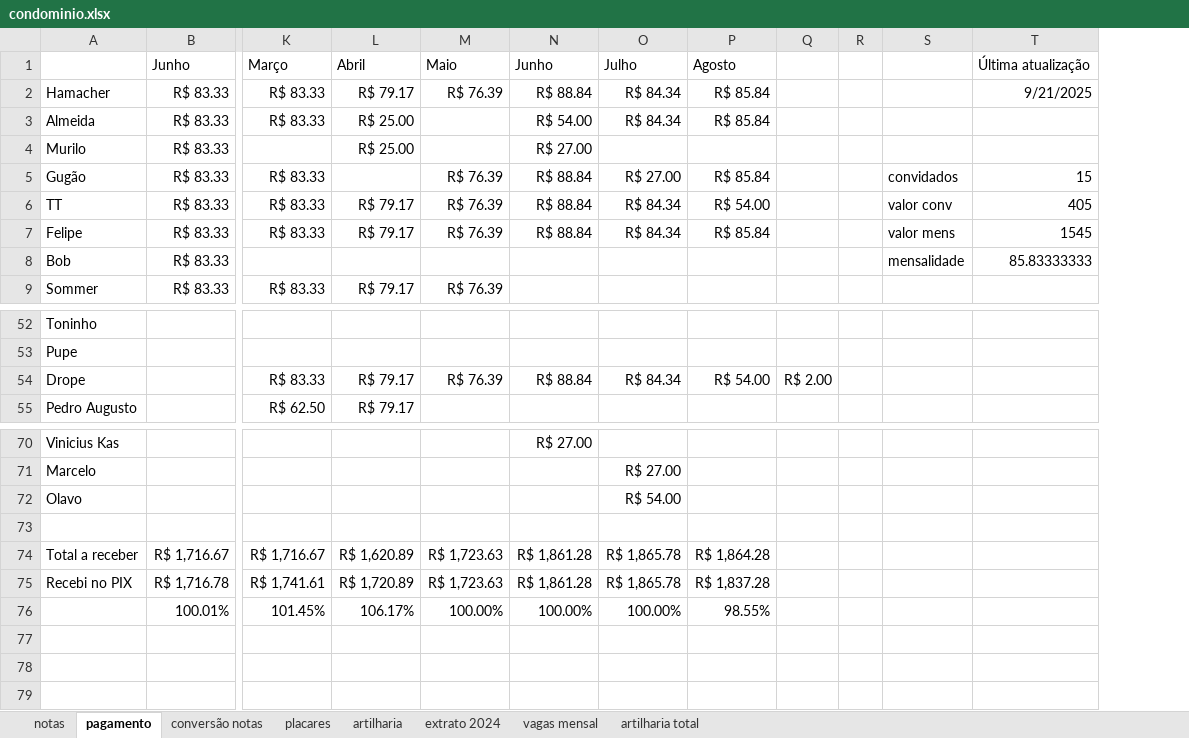
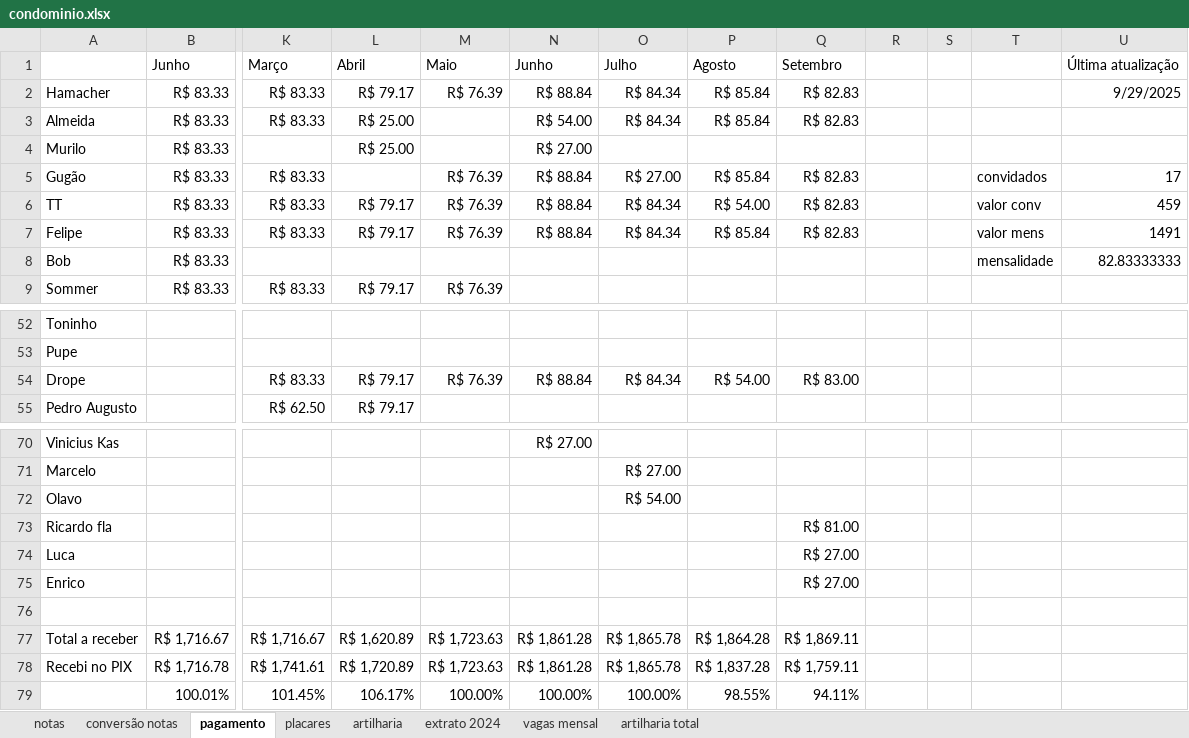
Before and after one commit to PHamacher/dashboard-pelada, an Excel workbook: data/condominio.xlsx, sheet pagamento, drawn as a sheet; only a part is shown, gaps mark what is left out; values as stored, in another font and other column widths than the file's, no borders; removed rows and columns are numbered as before the commit, all else as after; rows hold the shown columns only; the diff names each change by its address in the sheet, - before the commit and + after, or states it on an @@ line.

```diff
--- a/data/condominio.xlsx (sheet pagamento)
+++ b/data/condominio.xlsx (sheet pagamento)
@@ sheet tab order changed: notas | conversão notas | pagamento | placares | artilharia | extrato 2024 | vagas mensal | artilharia total @@
+column Q, rows 1-7: Setembro | R$ 82.83 | R$ 82.83 |  | R$ 82.83 | R$ 82.83 | R$ 82.83; row 54: R$ 83.00; rows 77-79: R$ 1,869.11 | R$ 1,759.11 | 94.11%
-column T, rows 1-8: Última atualização | 9/21/2025 |  |  | 15 | 405 | 1545 | 85.83333333
+column U, rows 1-8: Última atualização | 9/29/2025 |  |  | 17 | 459 | 1491 | 82.83333333
-R54: R$ 2.00
+R54: (empty)
+row 73: Ricardo fla |  |  |  |  |  |  |  | R$ 81.00
+row 74: Luca |  |  |  |  |  |  |  | R$ 27.00
+row 75: Enrico |  |  |  |  |  |  |  | R$ 27.00
```
Also changed, not shown: sheet placares, sheet notas, sheet artilharia, formulas that keep their value.
